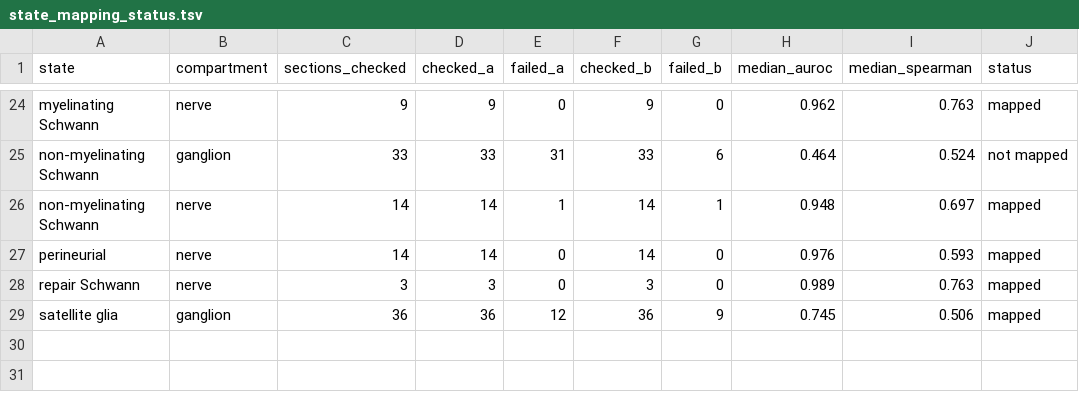
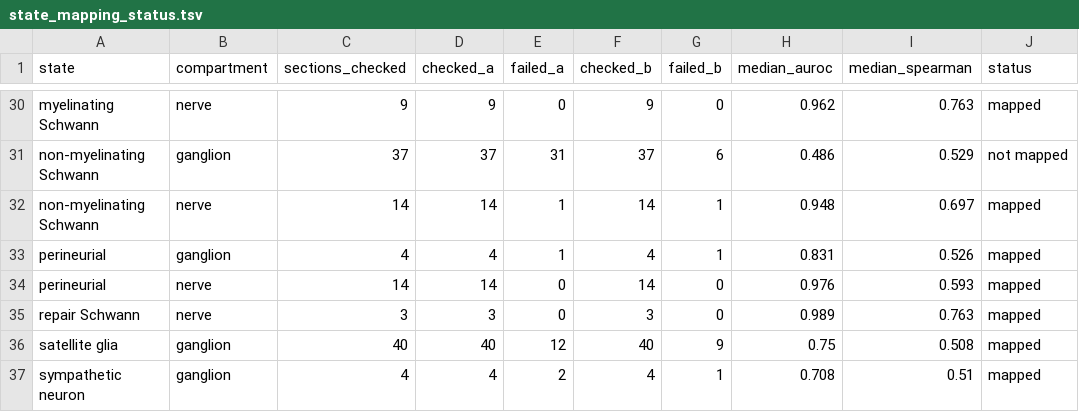
Before and after one commit to taowis/pnatlas, a TSV file: results/spatial/state_mapping_status.tsv, drawn as a sheet; only a part is shown, gaps mark what is left out; addresses are those after the commit; the diff covers the shown part only; the diff names each change by its address in the sheet, - before the commit and + after, or states it on an @@ line.

```diff
--- a/results/spatial/state_mapping_status.tsv
+++ b/results/spatial/state_mapping_status.tsv
-C31 (sections_checked): 33
+C31 (sections_checked): 37
-D31 (checked_a): 33
+D31 (checked_a): 37
-F31 (checked_b): 33
+F31 (checked_b): 37
-H31 (median_auroc): 0.464
+H31 (median_auroc): 0.486
-I31 (median_spearman): 0.524
+I31 (median_spearman): 0.529
+row 33: perineurial | ganglion | 4 | 4 | 1 | 4 | 1 | 0.831 | 0.526 | mapped
-C36 (sections_checked): 36
+C36 (sections_checked): 40
-D36 (checked_a): 36
+D36 (checked_a): 40
-F36 (checked_b): 36
+F36 (checked_b): 40
-H36 (median_auroc): 0.745
+H36 (median_auroc): 0.75
-I36 (median_spearman): 0.506
+I36 (median_spearman): 0.508
+row 37: sympathetic neuron | ganglion | 4 | 4 | 2 | 4 | 1 | 0.708 | 0.51 | mapped
```
Also changed, not shown: 6 added rows and 60 edited cells elsewhere in this file, results/spatial/anatomy/anatomy_check.tsv, results/spatial/section_summary.tsv, 15 other files.
